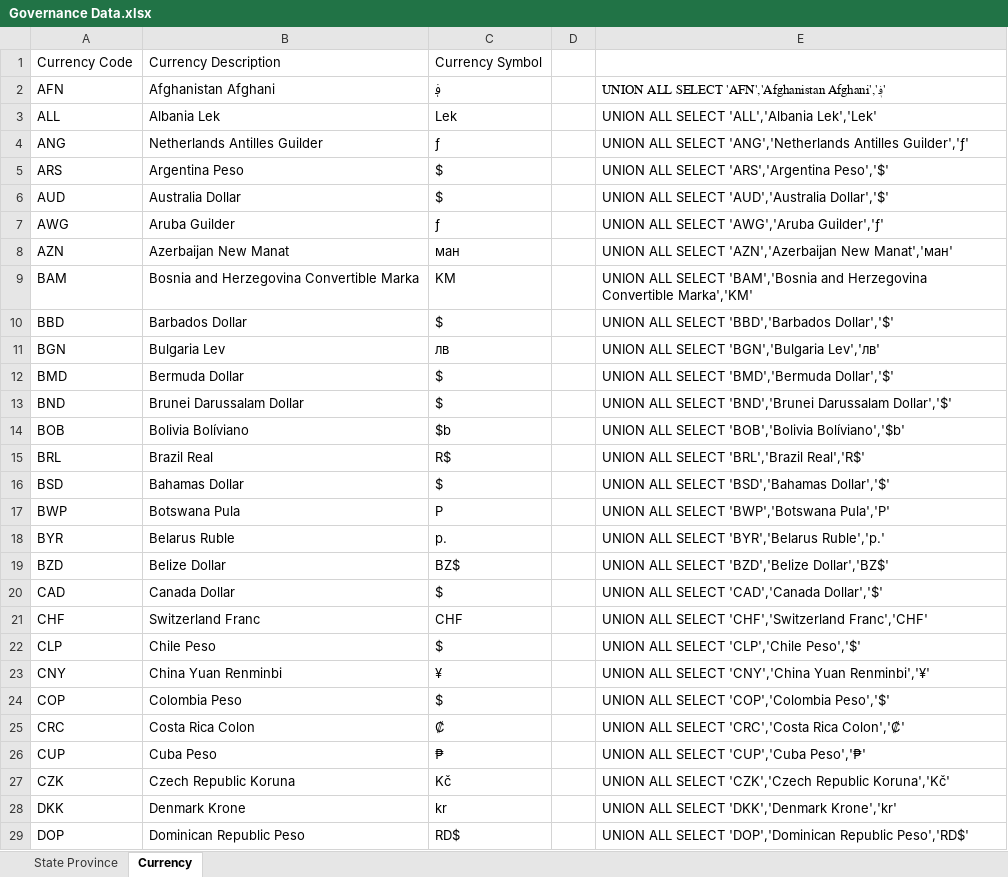
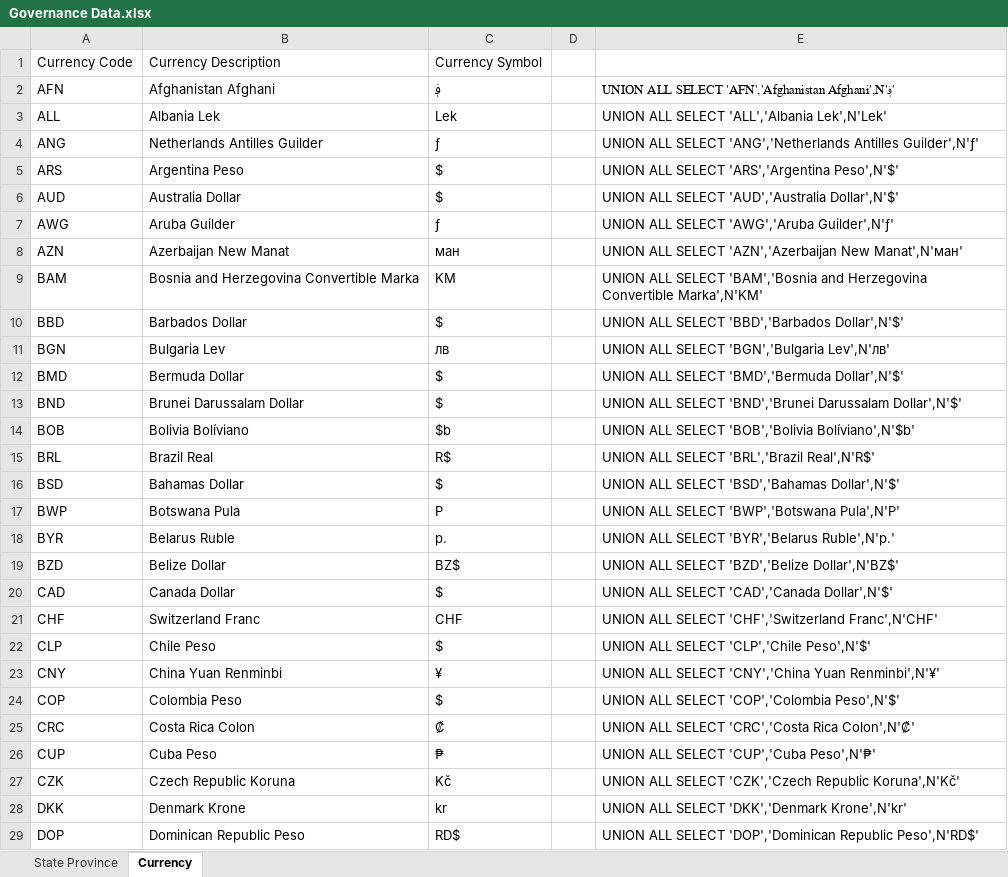
Before and after one commit to centricconsulting/centric-edw-reference, an Excel workbook: Staging Governance/Data/Governance Data.xlsx, sheet Currency, drawn as a sheet; only a part is shown; values as stored, in another font and other column widths than the file's, no borders; table styles not drawn; the diff covers the shown part only; the diff names each change by its address in the sheet, - before the commit and + after, or states it on an @@ line.

```diff
--- a/Staging Governance/Data/Governance Data.xlsx (sheet Currency)
+++ b/Staging Governance/Data/Governance Data.xlsx (sheet Currency)
-E2: …SELECT 'AFN','Afghanistan Afghani','؋'
+E2: …SELECT 'AFN','Afghanistan Afghani',N'؋'
-E3: UNION ALL SELECT 'ALL','Albania Lek','Lek'
+E3: UNION ALL SELECT 'ALL','Albania Lek',N'Lek'
-E4: …'ANG','Netherlands Antilles Guilder','ƒ'
+E4: …'ANG','Netherlands Antilles Guilder',N'ƒ'
-E5: UNION ALL SELECT 'ARS','Argentina Peso','$'
+E5: UNION ALL SELECT 'ARS','Argentina Peso',N'$'
-E6: …SELECT 'AUD','Australia Dollar','$'
+E6: …SELECT 'AUD','Australia Dollar',N'$'
-E7: UNION ALL SELECT 'AWG','Aruba Guilder','ƒ'
+E7: UNION ALL SELECT 'AWG','Aruba Guilder',N'ƒ'
-E8: …'AZN','Azerbaijan New Manat','ман'
+E8: …'AZN','Azerbaijan New Manat',N'ман'
-E9: …Herzegovina Convertible Marka','KM'
+E9: …Herzegovina Convertible Marka',N'KM'
-E10: UNION ALL SELECT 'BBD','Barbados Dollar','$'
+E10: UNION ALL SELECT 'BBD','Barbados Dollar',N'$'
-E11: UNION ALL SELECT 'BGN','Bulgaria Lev','лв'
+E11: UNION ALL SELECT 'BGN','Bulgaria Lev',N'лв'
-E12: UNION ALL SELECT 'BMD','Bermuda Dollar','$'
+E12: UNION ALL SELECT 'BMD','Bermuda Dollar',N'$'
-E13: …'BND','Brunei Darussalam Dollar','$'
+E13: …'BND','Brunei Darussalam Dollar',N'$'
-E14: …SELECT 'BOB','Bolivia Bolíviano','$b'
+E14: …SELECT 'BOB','Bolivia Bolíviano',N'$b'
-E15: UNION ALL SELECT 'BRL','Brazil Real','R$'
+E15: UNION ALL SELECT 'BRL','Brazil Real',N'R$'
-E16: UNION ALL SELECT 'BSD','Bahamas Dollar','$'
+E16: UNION ALL SELECT 'BSD','Bahamas Dollar',N'$'
-E17: UNION ALL SELECT 'BWP','Botswana Pula','P'
+E17: UNION ALL SELECT 'BWP','Botswana Pula',N'P'
-E18: UNION ALL SELECT 'BYR','Belarus Ruble','p.'
+E18: UNION ALL SELECT 'BYR','Belarus Ruble',N'p.'
-E19: UNION ALL SELECT 'BZD','Belize Dollar','BZ$'
+E19: UNION ALL SELECT 'BZD','Belize Dollar',N'BZ$'
-E20: UNION ALL SELECT 'CAD','Canada Dollar','$'
+E20: UNION ALL SELECT 'CAD','Canada Dollar',N'$'
-E21: …SELECT 'CHF','Switzerland Franc','CHF'
+E21: …SELECT 'CHF','Switzerland Franc',N'CHF'
-E22: UNION ALL SELECT 'CLP','Chile Peso','$'
+E22: UNION ALL SELECT 'CLP','Chile Peso',N'$'
-E23: …'CNY','China Yuan Renminbi','¥'
+E23: …'CNY','China Yuan Renminbi',N'¥'
-E24: UNION ALL SELECT 'COP','Colombia Peso','$'
+E24: UNION ALL SELECT 'COP','Colombia Peso',N'$'
-E25: …'CRC','Costa Rica Colon','₡'
+E25: …'CRC','Costa Rica Colon',N'₡'
-E26: UNION ALL SELECT 'CUP','Cuba Peso','₱'
+E26: UNION ALL SELECT 'CUP','Cuba Peso',N'₱'
-E27: …'CZK','Czech Republic Koruna','Kč'
+E27: …'CZK','Czech Republic Koruna',N'Kč'
-E28: UNION ALL SELECT 'DKK','Denmark Krone','kr'
+E28: UNION ALL SELECT 'DKK','Denmark Krone',N'kr'
-E29: …'DOP','Dominican Republic Peso','RD$'
+E29: …'DOP','Dominican Republic Peso',N'RD$'
```
Also changed, not shown: 81 edited cells elsewhere in this sheet, sheet State Province, 18 other files.
